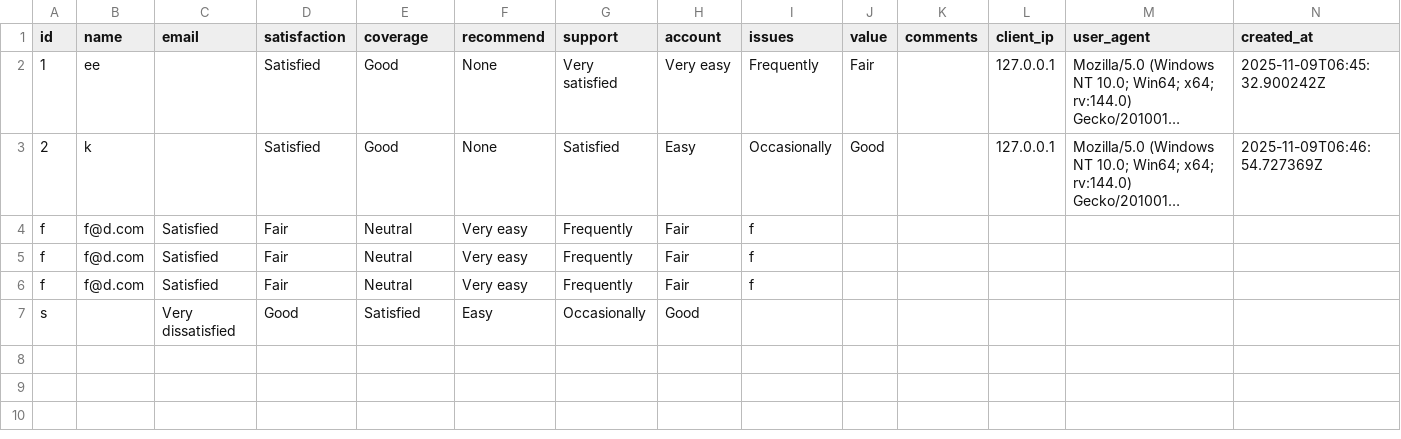
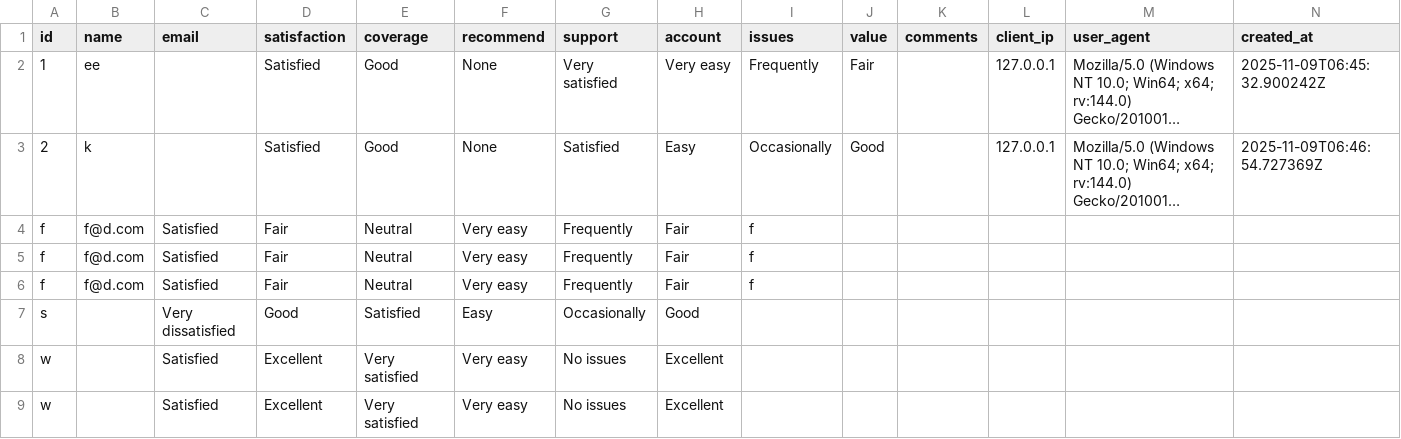
Before and after one commit to nurpy/PresenterDevice, a CSV file: survey_submissions.csv, drawn as a sheet; long unchanged cells end in …; the diff names each change by its address in the sheet, - before the commit and + after, or states it on an @@ line.

```diff
--- a/survey_submissions.csv
+++ b/survey_submissions.csv
+row 8: w |  | Satisfied | Excellent | Very satisfied | Very easy | No issues | Excellent
+row 9: w |  | Satisfied | Excellent | Very satisfied | Very easy | No issues | Excellent
```
Also changed, not shown: job_applications.csv, 9 other files.
